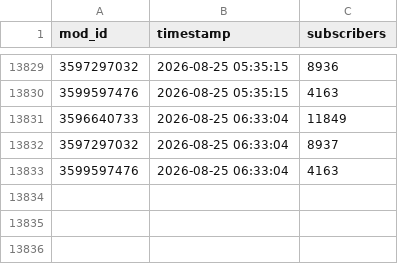
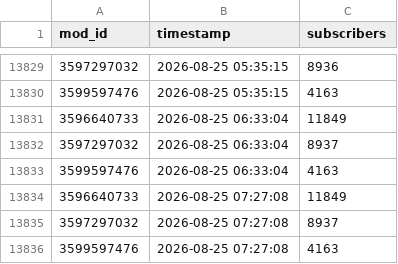
Before and after one commit to likeUMR/Duckov_Mod_Tracker, a CSV file: mod_stats.csv, drawn as a sheet; only a part is shown, gaps mark what is left out; the diff names each change by its address in the sheet, - before the commit and + after, or states it on an @@ line.

```diff
--- a/mod_stats.csv
+++ b/mod_stats.csv
+row 13834: 3596640733 | 2026-08-25 07:27:08 | 11849
+row 13835: 3597297032 | 2026-08-25 07:27:08 | 8937
+row 13836: 3599597476 | 2026-08-25 07:27:08 | 4163
```
Also changed, not shown: 1 other file.
